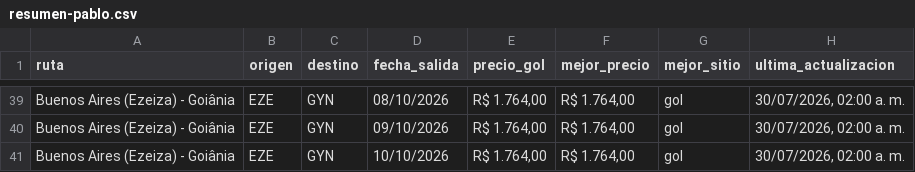
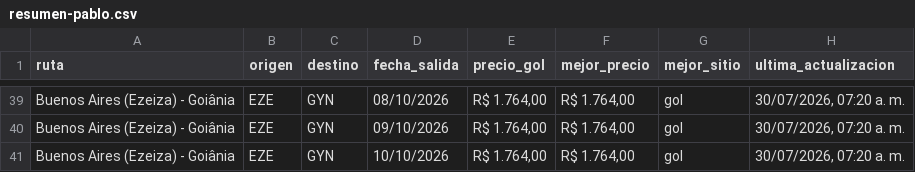
Before and after one commit to PabloNicolasAcevedo/vuelos-tracker, a CSV file: data/resumen-pablo.csv, drawn as a sheet; only a part is shown, gaps mark what is left out; the diff covers the shown part only; the diff names each change by its address in the sheet, - before the commit and + after, or states it on an @@ line.

```diff
--- a/data/resumen-pablo.csv
+++ b/data/resumen-pablo.csv
-H39:H41 (ultima_actualizacion): 30/07/2026, 02:00 a. m.
+H39:H41 (ultima_actualizacion): 30/07/2026, 07:20 a. m.
```
Also changed, not shown: 27 edited cells elsewhere in this file, data/resumen-david.csv, 13 other files.
